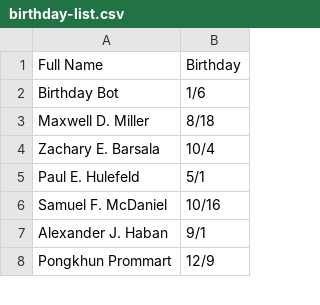
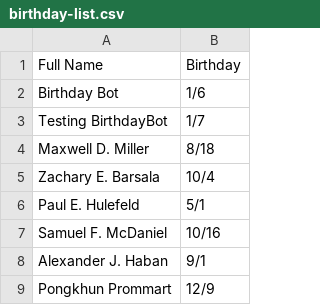
Before and after one commit to gimes28/GroupMe-BirthdayBot, a CSV file: birthday-list.csv, drawn as a sheet; only a part is shown.

Commit message:
Update birthday-list.csv

```diff
--- a/birthday-list.csv
+++ b/birthday-list.csv
@@ -2,2 +2,3 @@ Full Name,Birthday
 Birthday Bot,1/6
+Testing BirthdayBot,1/7
 Maxwell D. Miller,8/18
```
